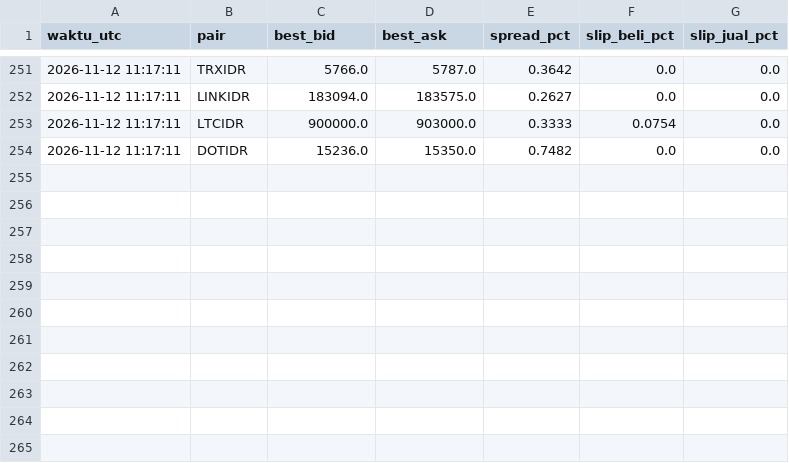
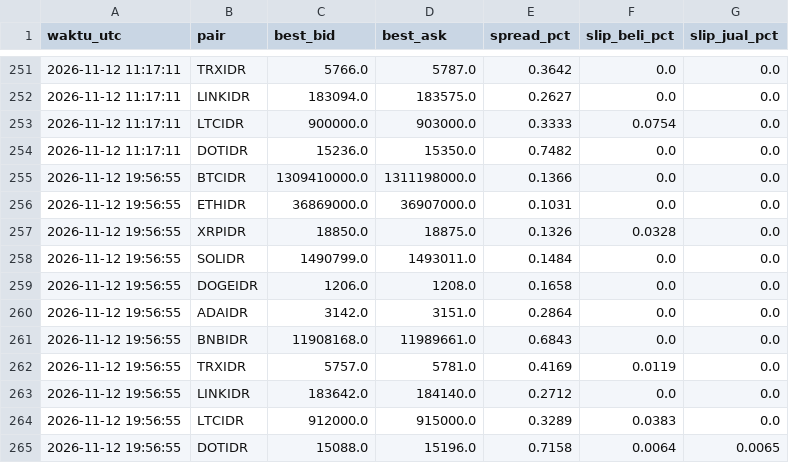
Before and after one commit to nazwaputriii/uas-algo-bot, a CSV file: data_bot/snapshots.csv, drawn as a sheet; only a part is shown, gaps mark what is left out; the diff names each change by its address in the sheet, - before the commit and + after, or states it on an @@ line.

Commit message:
snapshot 2026-11-12T19:57Z

```diff
--- a/data_bot/snapshots.csv
+++ b/data_bot/snapshots.csv
+row 255: 2026-11-12 19:56:55 | BTCIDR | 1309410000.0 | 1311198000.0 | 0.1366 | 0.0 | 0.0
+row 256: 2026-11-12 19:56:55 | ETHIDR | 36869000.0 | 36907000.0 | 0.1031 | 0.0 | 0.0
+row 257: 2026-11-12 19:56:55 | XRPIDR | 18850.0 | 18875.0 | 0.1326 | 0.0328 | 0.0
+row 258: 2026-11-12 19:56:55 | SOLIDR | 1490799.0 | 1493011.0 | 0.1484 | 0.0 | 0.0
+row 259: 2026-11-12 19:56:55 | DOGEIDR | 1206.0 | 1208.0 | 0.1658 | 0.0 | 0.0
+row 260: 2026-11-12 19:56:55 | ADAIDR | 3142.0 | 3151.0 | 0.2864 | 0.0 | 0.0
+row 261: 2026-11-12 19:56:55 | BNBIDR | 11908168.0 | 11989661.0 | 0.6843 | 0.0 | 0.0
+row 262: 2026-11-12 19:56:55 | TRXIDR | 5757.0 | 5781.0 | 0.4169 | 0.0119 | 0.0
+row 263: 2026-11-12 19:56:55 | LINKIDR | 183642.0 | 184140.0 | 0.2712 | 0.0 | 0.0
+row 264: 2026-11-12 19:56:55 | LTCIDR | 912000.0 | 915000.0 | 0.3289 | 0.0383 | 0.0
+row 265: 2026-11-12 19:56:55 | DOTIDR | 15088.0 | 15196.0 | 0.7158 | 0.0064 | 0.0065
```
Also changed, not shown: 1 other file.
